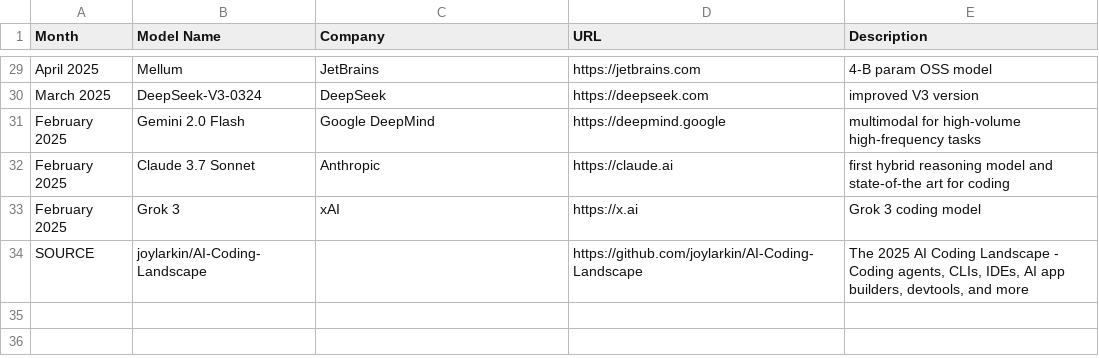
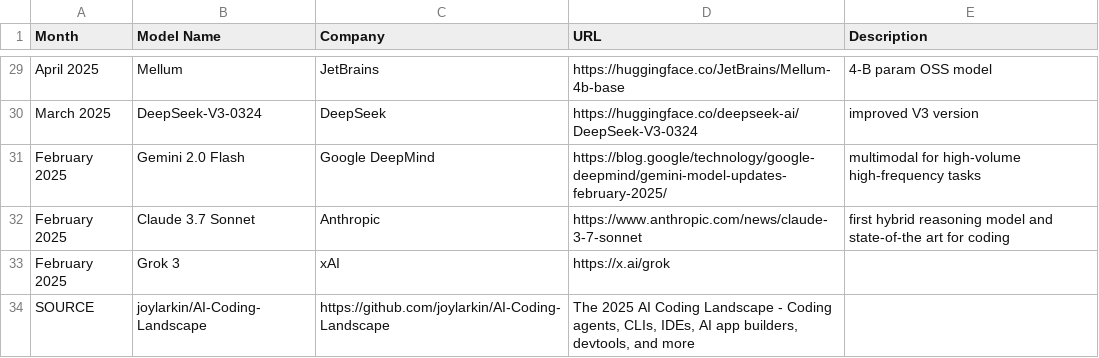
Before and after one commit to joylarkin/AI-Coding-Landscape, a CSV file: aicodingmodels.csv, drawn as a sheet; only a part is shown, gaps mark what is left out; the diff covers the shown part only; the diff names each change by its address in the sheet, - before the commit and + after, or states it on an @@ line.

Commit message:
Fix URLs with actual hyperlinks from HTML source
- Updated README.md with correct URLs extracted from cleverhack.com/ai-coding-landscape HTML source
- Updated aicodingtools.csv with real URLs from HTML hyperlinks (108 tools)
- Updated aicodingmodels.csv with real URLs from HTML hyperlinks (31 models)
- Removed all hallucinated URLs and replaced with actual links from source page
- Added source attribution line to both CSV files
- All URLs now match exactly what's present on the original page

```diff
--- a/aicodingmodels.csv
+++ b/aicodingmodels.csv
-D29 (URL): https://jetbrains.com
+D29 (URL): https://huggingface.co/JetBrains/Mellum-4b-base
-D30 (URL): https://deepseek.com
+D30 (URL): https://huggingface.co/deepseek-ai/DeepSeek-V3-0324
-D31 (URL): https://deepmind.google
+D31 (URL): https://blog.google/technology/google-deepmind/gemini-model-updates-february-2025/
-D32 (URL): https://claude.ai
+D32 (URL): https://www.anthropic.com/news/claude-3-7-sonnet
-D33 (URL): https://x.ai
+D33 (URL): https://x.ai/grok
-E33 (Description): Grok 3 coding model
+E33 (Description): (empty)
-C34 (Company): (empty)
+C34 (Company): https://github.com/joylarkin/AI-Coding-Landscape
-D34 (URL): https://github.com/joylarkin/AI-Coding-Landscape
+D34 (URL): The 2025 AI Coding Landscape - Coding agents, CLIs, IDEs, AI app builders, devtools, and more
-E34 (Description): The 2025 AI Coding Landscape - Coding agents, CLIs, IDEs, AI app builders, devtools, and more
+E34 (Description): (empty)
```
Also changed, not shown: 28 edited cells elsewhere in this file, aicodingtools.csv, 1 other file.
